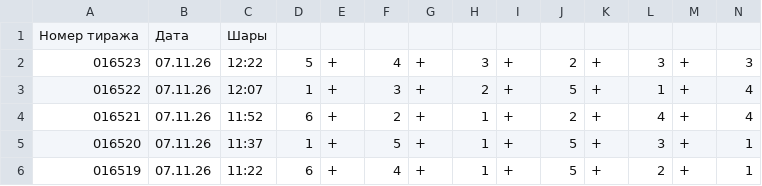
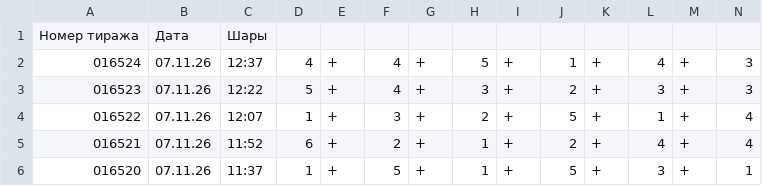
Before and after one commit to arsazet17/arsazet17-pozitron-summa-fortuny, a CSV file: data/fortune-archive.csv, drawn as a sheet; only a part is shown; the shorter side is filled out with more unchanged rows.

```diff
--- a/data/fortune-archive.csv
+++ b/data/fortune-archive.csv
@@ -1,2 +1,3 @@
 Номер тиража,Дата,Шары
+016524,07.11.26, 12:37,4,+,4,+,5,+,1,+,4,+,3
 016523,07.11.26, 12:22,5,+,4,+,3,+,2,+,3,+,3
```
Also changed, not shown: 3 other files.
